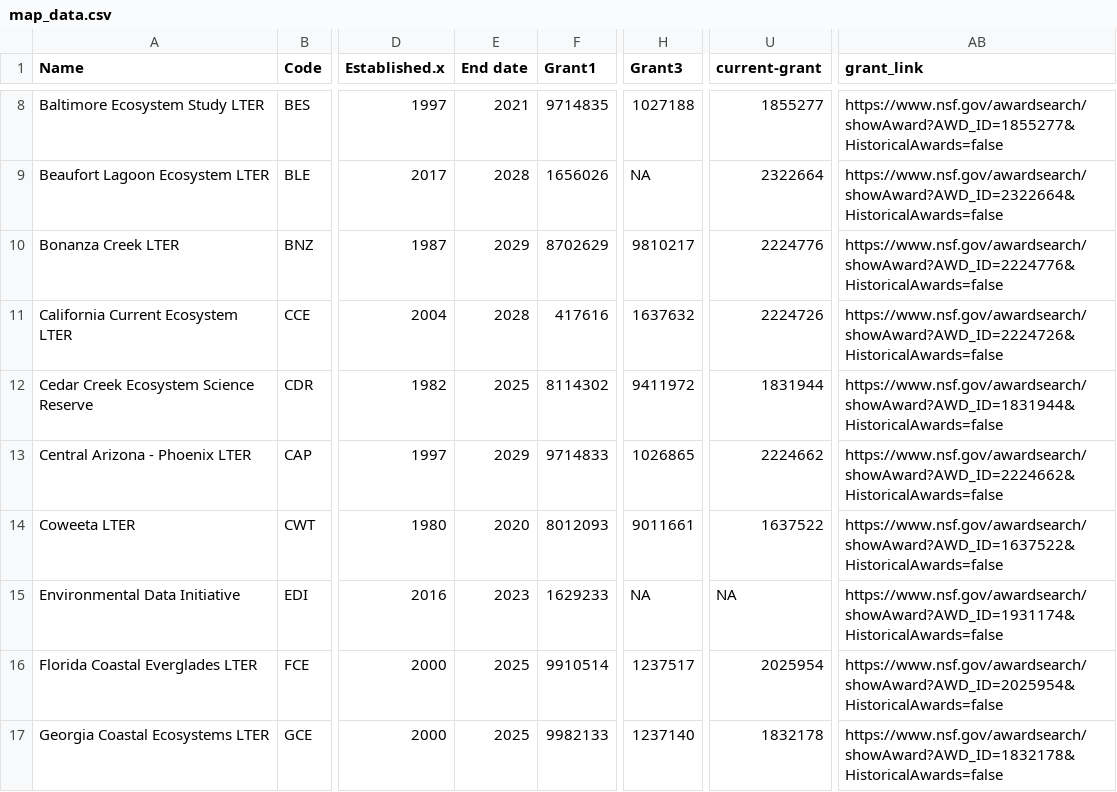
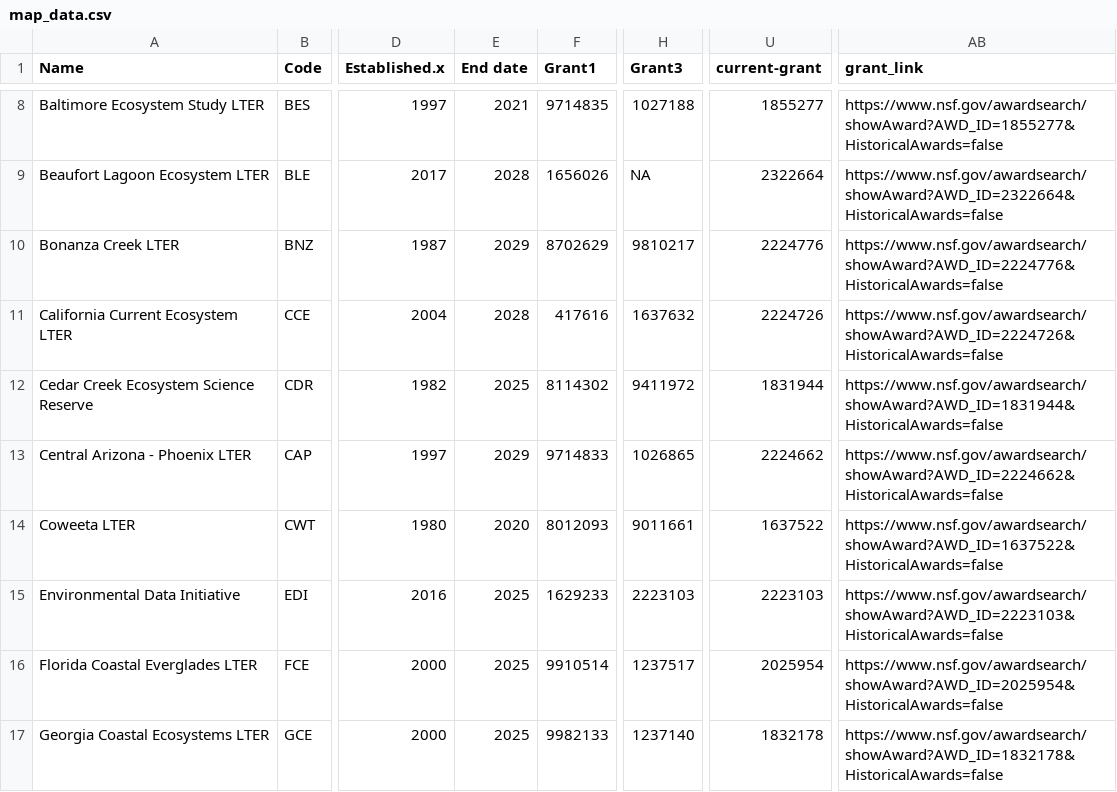
Before and after one commit to gdlr/LTER_map_redo, a CSV file: map_data.csv, drawn as a sheet; only a part is shown, gaps mark what is left out; the diff names each change by its address in the sheet, - before the commit and + after, or states it on an @@ line.

```diff
--- a/map_data.csv
+++ b/map_data.csv
-E15 (End date): 2023
+E15 (End date): 2025
-H15 (Grant3): NA
+H15 (Grant3): 2223103
-U15 (current-grant): NA
+U15 (current-grant): 2223103
-AB15 (grant_link): https://www.nsf.gov/awardsearch/showAward?AWD_ID=1931174&HistoricalAwards=false
+AB15 (grant_link): https://www.nsf.gov/awardsearch/showAward?AWD_ID=2223103&HistoricalAwards=false
```
Also changed, not shown: 5 other files.
